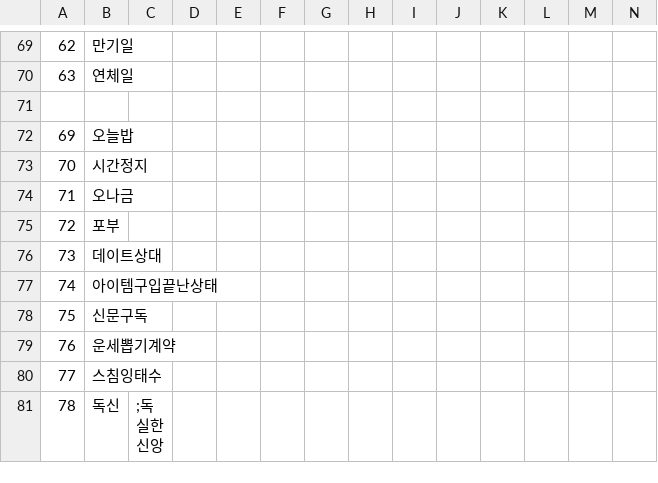
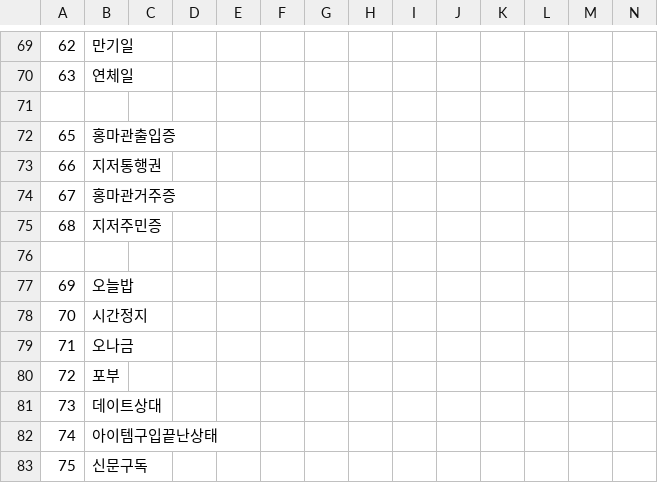
Before and after one commit to keisiki/TWKR-Textbung, a CSV file: CSV/FLAG.csv, drawn as a sheet; only a part is shown, gaps mark what is left out; the shorter side is filled out with more unchanged rows; rows hold the shown columns only; the diff names each change by its address in the sheet, - before the commit and + after, or states it on an @@ line.

```diff
--- a/CSV/FLAG.csv
+++ b/CSV/FLAG.csv
+row 72: 65 | 홍마관출입증
+row 73: 66 | 지저통행권
+row 74: 67 | 홍마관거주증
+row 75: 68 | 지저주민증
+row 76: (empty)
```
Also changed, not shown: 4 other files.
